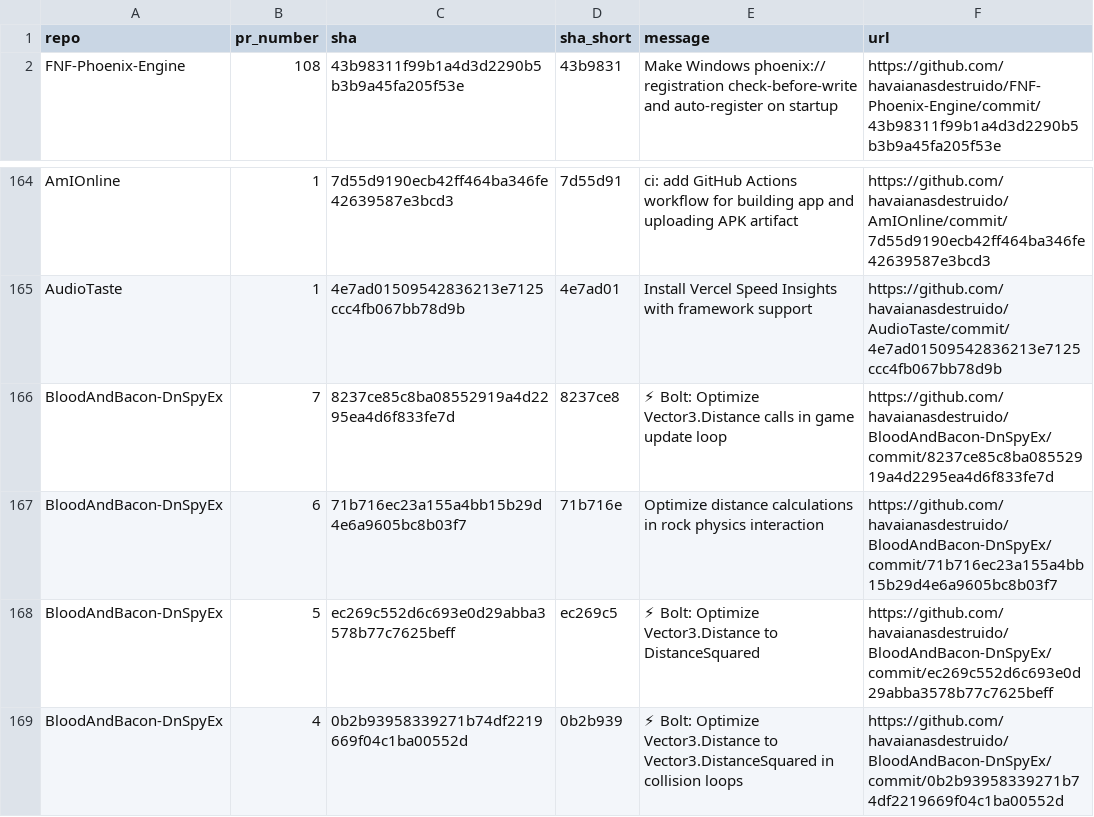
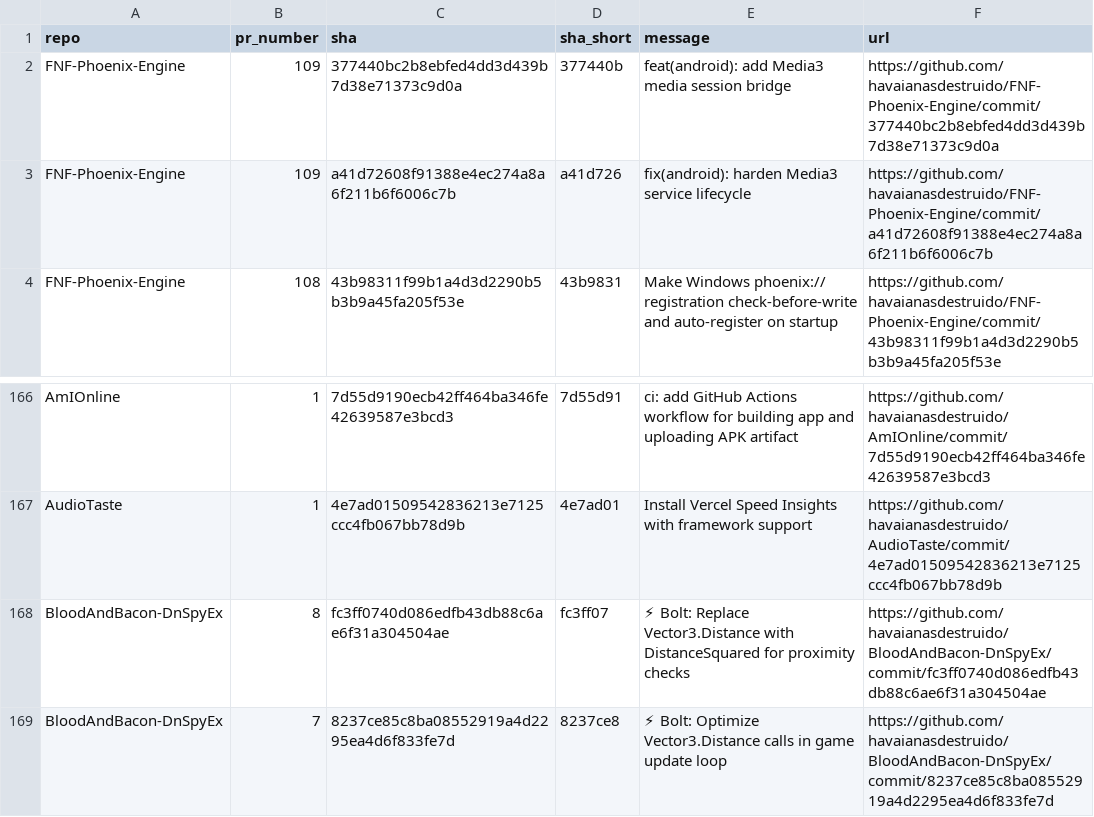
Before and after one commit to havaianasdestruido/sitemapping, a CSV file: reports/pull_request_commits.csv, drawn as a sheet; only a part is shown, gaps mark what is left out; the shorter side is filled out with more unchanged rows.

```diff
--- a/reports/pull_request_commits.csv
+++ b/reports/pull_request_commits.csv
@@ -1,2 +1,4 @@
 repo,pr_number,sha,sha_short,message,url
+FNF-Phoenix-Engine,109,377440bc2b8ebfed4dd3d439b7d38e71373c9d0a,377440b,feat(android): add Media3 media session bridge,https://github.com/havaianasdestruido/FNF-Phoenix-Engine/commit/377440bc2b8ebfed4dd3d439b7d38e71373c9d0a
+FNF-Phoenix-Engine,109,a41d72608f91388e4ec274a8a6f211b6f6006c7b,a41d726,fix(android): harden Media3 service lifecycle,https://github.com/havaianasdestruido/FNF-Phoenix-Engine/commit/a41d72608f91388e4ec274a8a6f211b6f6006c7b
 FNF-Phoenix-Engine,108,43b98311f99b1a4d3d2290b5b3b9a45fa205f53e,43b9831,Make Windows phoenix:// registration check-before-write and auto-register on startup,https://github.com/havaianasdestruido/FNF-Phoenix-Engine/commit/43b98311f99b1a4d3d2290b5b3b9a45fa205f53e
@@ -165,2 +167,3 @@ AmIOnline,1,7d55d9190ecb42ff464ba346fe42639587e3bcd3,7d55d91,ci: add GitHub Acti
 AudioTaste,1,4e7ad01509542836213e7125ccc4fb067bb78d9b,4e7ad01,Install Vercel Speed Insights with framework support,https://github.com/havaianasdestruido/AudioTaste/commit/4e7ad01509542836213e7125ccc4fb067bb78d9b
+BloodAndBacon-DnSpyEx,8,fc3ff0740d086edfb43db88c6ae6f31a304504ae,fc3ff07,⚡ Bolt: Replace Vector3.Distance with DistanceSquared for proximity checks,https://github.com/havaianasdestruido/BloodAndBacon-DnSpyEx/commit/fc3ff0740d086edfb43db88c6ae6f31a304504ae
 BloodAndBacon-DnSpyEx,7,8237ce85c8ba08552919a4d2295ea4d6f833fe7d,8237ce8,⚡ Bolt: Optimize Vector3.Distance calls in game update loop,https://github.com/havaianasdestruido/BloodAndBacon-DnSpyEx/commit/8237ce85c8ba08552919a4d2295ea4d6f833fe7d
```
Also changed, not shown: reports/branches.csv, reports/contributors.csv, 26 other files.
